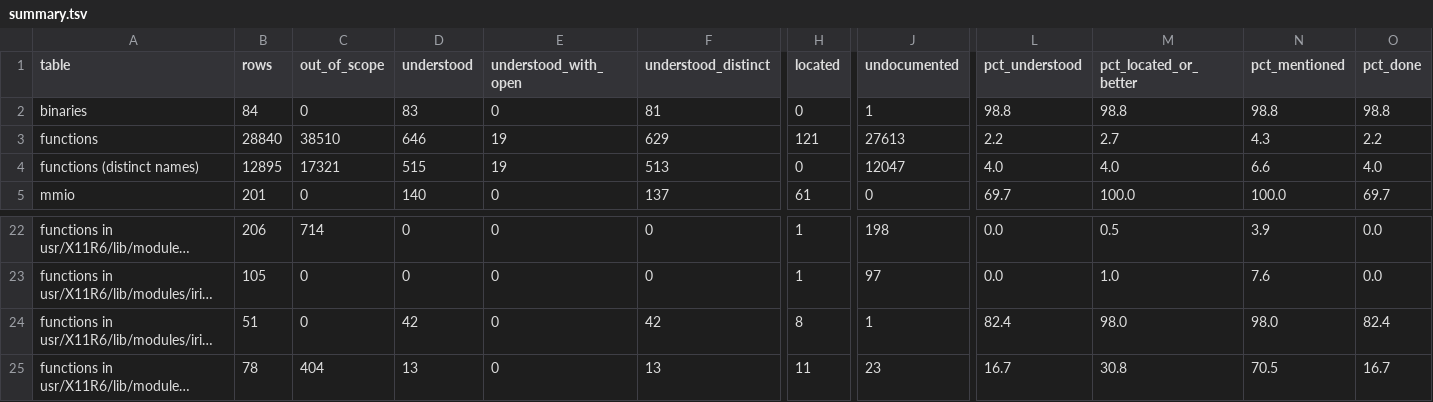
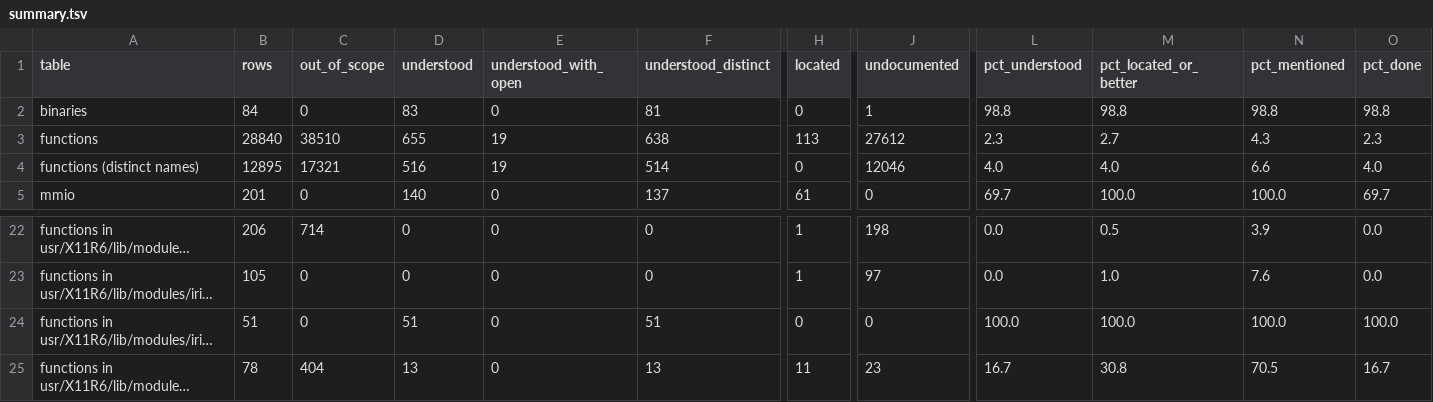
Before and after one commit to jamesbraid/voyager, a TSV file: docs/inventory/summary.tsv, drawn as a sheet; only a part is shown, gaps mark what is left out; long unchanged cells end in …; the diff names each change by its address in the sheet, - before the commit and + after, or states it on an @@ line.

Commit message:
docs/libfglrxdrm-functions: read the unlock, info release, lazy-binding stubs and the constant routine
Reworks four thin set-up wrapper entries so each states its own block
layout and exits, and reads the hardware unlock, the kernel info
release, the three lazy-binding stubs and the one-instruction setup
routine of the DRM library.

```diff
--- a/docs/inventory/summary.tsv
+++ b/docs/inventory/summary.tsv
-D3 (understood): 646
+D3 (understood): 655
-F3 (understood_distinct): 629
+F3 (understood_distinct): 638
-H3 (located): 121
+H3 (located): 113
-J3 (undocumented): 27613
+J3 (undocumented): 27612
-L3 (pct_understood): 2.2
+L3 (pct_understood): 2.3
-O3 (pct_done): 2.2
+O3 (pct_done): 2.3
-D4 (understood): 515
+D4 (understood): 516
-F4 (understood_distinct): 513
+F4 (understood_distinct): 514
-J4 (undocumented): 12047
+J4 (undocumented): 12046
-D24 (understood): 42
+D24 (understood): 51
-F24 (understood_distinct): 42
+F24 (understood_distinct): 51
-H24 (located): 8
+H24 (located): 0
-J24 (undocumented): 1
+J24 (undocumented): 0
-L24 (pct_understood): 82.4
+L24 (pct_understood): 100.0
-M24 (pct_located_or_better): 98.0
+M24 (pct_located_or_better): 100.0
-N24 (pct_mentioned): 98.0
+N24 (pct_mentioned): 100.0
-O24 (pct_done): 82.4
+O24 (pct_done): 100.0
```
Also changed, not shown: 3 other files.
